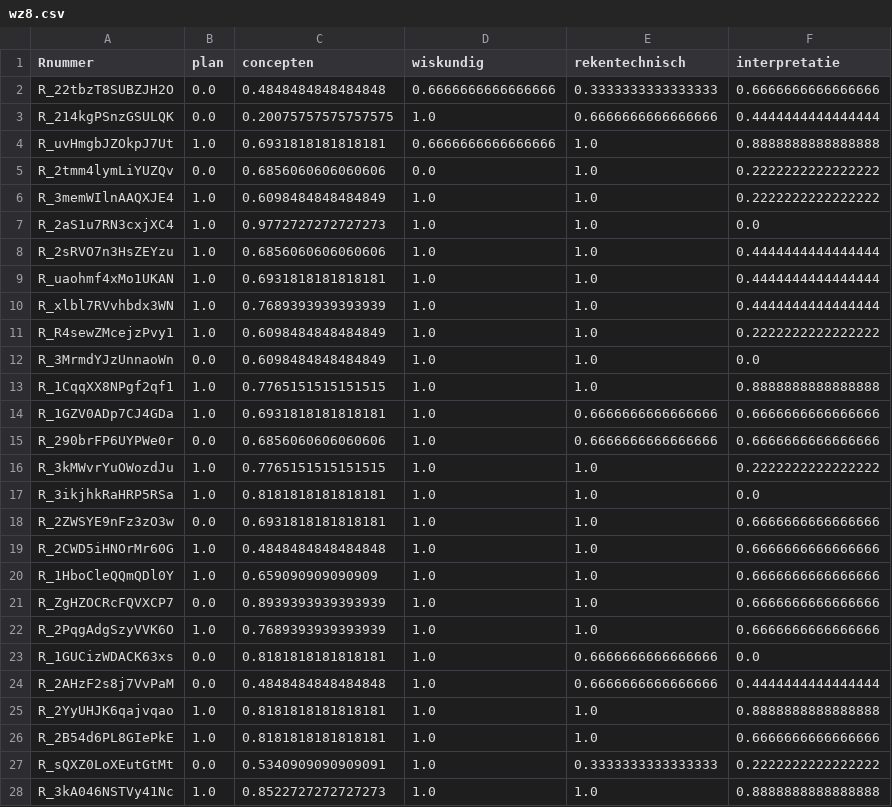
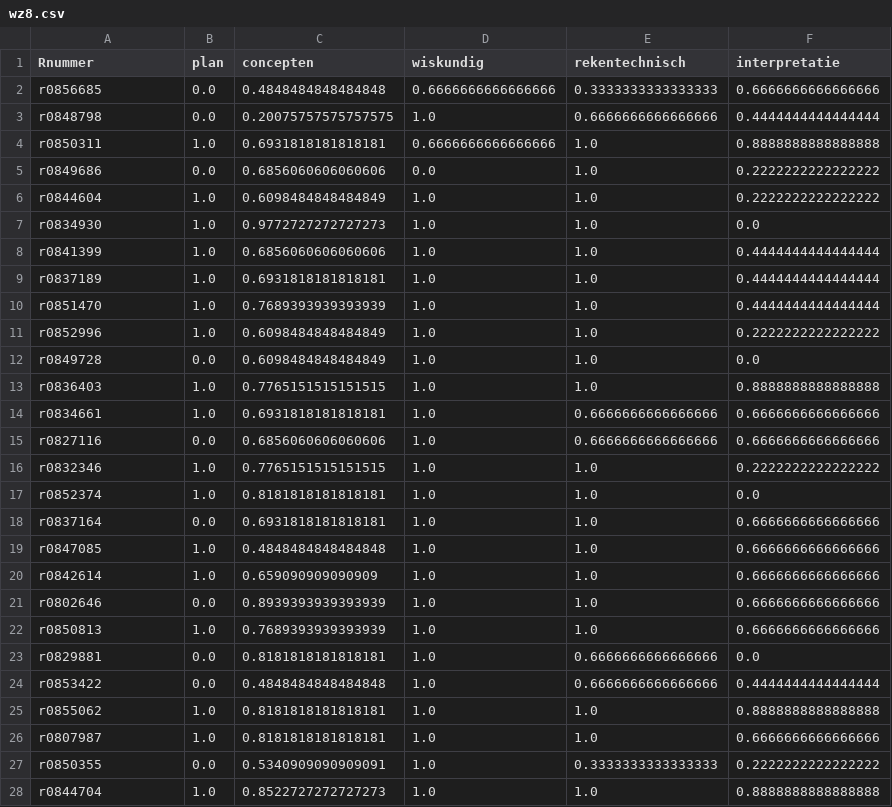
Before and after one commit to JeffSomersKUL/FeedbackVisuals, a CSV file: feedback-server/oefenzittingen/wz8.csv, drawn as a sheet; only a part is shown; the diff covers the shown part only.

```diff
--- a/feedback-server/oefenzittingen/wz8.csv
+++ b/feedback-server/oefenzittingen/wz8.csv
@@ -1,28 +1,28 @@
 Rnummer,plan,concepten,wiskundig,rekentechnisch,interpretatie
-R_22tbzT8SUBZJH2O,0.0,0.4848484848484848,0.6666666666666666,0.3333333333333333,0.6666666666666666
-R_214kgPSnzGSULQK,0.0,0.20075757575757575,1.0,0.6666666666666666,0.4444444444444444
-R_uvHmgbJZOkpJ7Ut,1.0,0.6931818181818181,0.6666666666666666,1.0,0.8888888888888888
-R_2tmm4lymLiYUZQv,0.0,0.6856060606060606,0.0,1.0,0.2222222222222222
-R_3memWIlnAAQXJE4,1.0,0.6098484848484849,1.0,1.0,0.2222222222222222
-R_2aS1u7RN3cxjXC4,1.0,0.9772727272727273,1.0,1.0,0.0
-R_2sRVO7n3HsZEYzu,1.0,0.6856060606060606,1.0,1.0,0.4444444444444444
-R_uaohmf4xMo1UKAN,1.0,0.6931818181818181,1.0,1.0,0.4444444444444444
-R_xlbl7RVvhbdx3WN,1.0,0.7689393939393939,1.0,1.0,0.4444444444444444
-R_R4sewZMcejzPvy1,1.0,0.6098484848484849,1.0,1.0,0.2222222222222222
-R_3MrmdYJzUnnaoWn,0.0,0.6098484848484849,1.0,1.0,0.0
-R_1CqqXX8NPgf2qf1,1.0,0.7765151515151515,1.0,1.0,0.8888888888888888
-R_1GZV0ADp7CJ4GDa,1.0,0.6931818181818181,1.0,0.6666666666666666,0.6666666666666666
-R_290brFP6UYPWe0r,0.0,0.6856060606060606,1.0,0.6666666666666666,0.6666666666666666
-R_3kMWvrYuOWozdJu,1.0,0.7765151515151515,1.0,1.0,0.2222222222222222
-R_3ikjhkRaHRP5RSa,1.0,0.8181818181818181,1.0,1.0,0.0
-R_2ZWSYE9nFz3zO3w,0.0,0.6931818181818181,1.0,1.0,0.6666666666666666
-R_2CWD5iHNOrMr60G,1.0,0.4848484848484848,1.0,1.0,0.6666666666666666
-R_1HboCleQQmQDl0Y,1.0,0.659090909090909,1.0,1.0,0.6666666666666666
-R_ZgHZOCRcFQVXCP7,0.0,0.8939393939393939,1.0,1.0,0.6666666666666666
-R_2PqgAdgSzyVVK6O,1.0,0.7689393939393939,1.0,1.0,0.6666666666666666
-R_1GUCizWDACK63xs,0.0,0.8181818181818181,1.0,0.6666666666666666,0.0
-R_2AHzF2s8j7VvPaM,0.0,0.4848484848484848,1.0,0.6666666666666666,0.4444444444444444
-R_2YyUHJK6qajvqao,1.0,0.8181818181818181,1.0,1.0,0.8888888888888888
-R_2B54d6PL8GIePkE,1.0,0.8181818181818181,1.0,1.0,0.6666666666666666
-R_sQXZ0LoXEutGtMt,0.0,0.5340909090909091,1.0,0.3333333333333333,0.2222222222222222
-R_3kA046NSTVy41Nc,1.0,0.8522727272727273,1.0,1.0,0.8888888888888888
+r0856685,0.0,0.4848484848484848,0.6666666666666666,0.3333333333333333,0.6666666666666666
+r0848798,0.0,0.20075757575757575,1.0,0.6666666666666666,0.4444444444444444
+r0850311,1.0,0.6931818181818181,0.6666666666666666,1.0,0.8888888888888888
+r0849686,0.0,0.6856060606060606,0.0,1.0,0.2222222222222222
+r0844604,1.0,0.6098484848484849,1.0,1.0,0.2222222222222222
+r0834930,1.0,0.9772727272727273,1.0,1.0,0.0
+r0841399,1.0,0.6856060606060606,1.0,1.0,0.4444444444444444
+r0837189,1.0,0.6931818181818181,1.0,1.0,0.4444444444444444
+r0851470,1.0,0.7689393939393939,1.0,1.0,0.4444444444444444
+r0852996,1.0,0.6098484848484849,1.0,1.0,0.2222222222222222
+r0849728,0.0,0.6098484848484849,1.0,1.0,0.0
+r0836403,1.0,0.7765151515151515,1.0,1.0,0.8888888888888888
+r0834661,1.0,0.6931818181818181,1.0,0.6666666666666666,0.6666666666666666
+r0827116,0.0,0.6856060606060606,1.0,0.6666666666666666,0.6666666666666666
+r0832346,1.0,0.7765151515151515,1.0,1.0,0.2222222222222222
+r0852374,1.0,0.8181818181818181,1.0,1.0,0.0
+r0837164,0.0,0.6931818181818181,1.0,1.0,0.6666666666666666
+r0847085,1.0,0.4848484848484848,1.0,1.0,0.6666666666666666
+r0842614,1.0,0.659090909090909,1.0,1.0,0.6666666666666666
+r0802646,0.0,0.8939393939393939,1.0,1.0,0.6666666666666666
+r0850813,1.0,0.7689393939393939,1.0,1.0,0.6666666666666666
+r0829881,0.0,0.8181818181818181,1.0,0.6666666666666666,0.0
+r0853422,0.0,0.4848484848484848,1.0,0.6666666666666666,0.4444444444444444
+r0855062,1.0,0.8181818181818181,1.0,1.0,0.8888888888888888
+r0807987,1.0,0.8181818181818181,1.0,1.0,0.6666666666666666
+r0850355,0.0,0.5340909090909091,1.0,0.3333333333333333,0.2222222222222222
+r0844704,1.0,0.8522727272727273,1.0,1.0,0.8888888888888888
```
Also changed, not shown: 18 edited cells elsewhere in this file, feedback-server/oefenzittingen/wz1.csv, feedback-server/oefenzittingen/wz2.csv, 6 other files.
